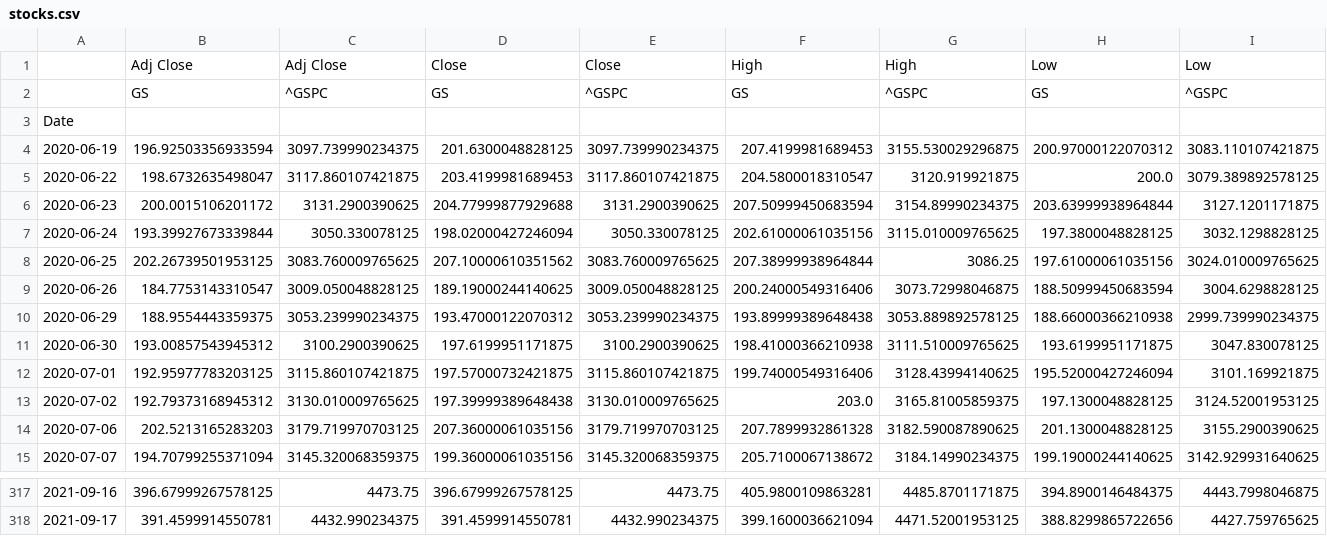
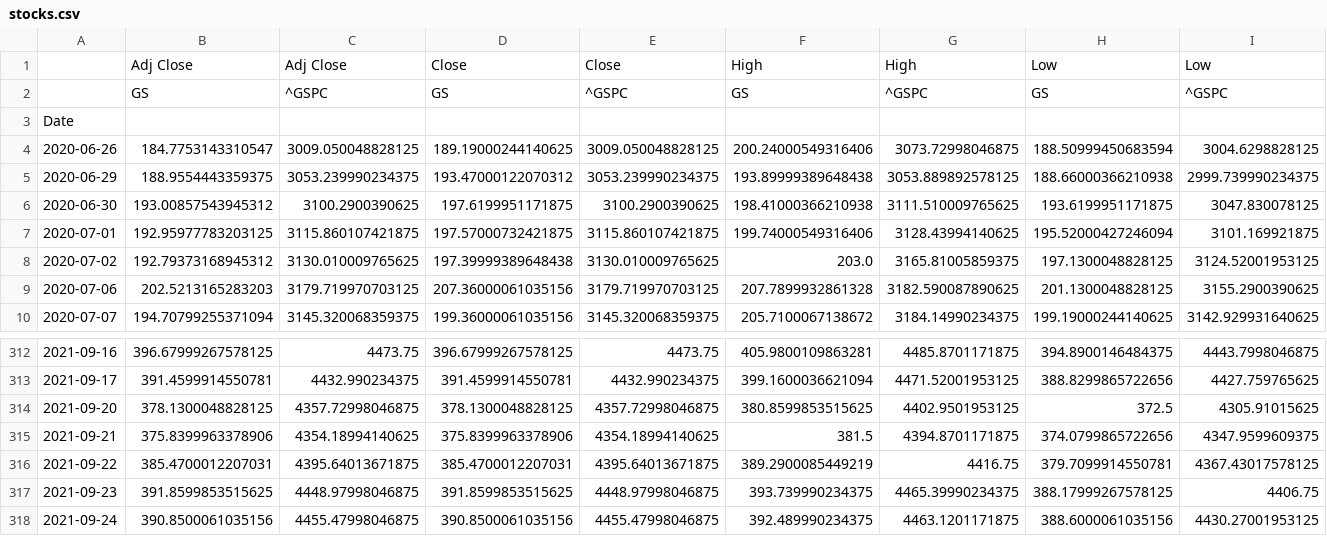
Before and after one commit to ahsamt/StockScreener, a CSV file: stocks.csv, drawn as a sheet; only a part is shown, gaps mark what is left out; removed rows and columns are numbered as before the commit, all else as after; rows hold the shown columns only; the diff names each change by its address in the sheet, - before the commit and + after, or states it on an @@ line.

```diff
--- a/stocks.csv
+++ b/stocks.csv
-row 4: 2020-06-19 | 196.92503356933594 | 3097.739990234375 | 201.6300048828125 | 3097.739990234375 | 207.4199981689453 | 3155.530029296875 | 200.97000122070312 | 3083.110107421875
-row 5: 2020-06-22 | 198.6732635498047 | 3117.860107421875 | 203.4199981689453 | 3117.860107421875 | 204.5800018310547 | 3120.919921875 | 200.0 | 3079.389892578125
-row 6: 2020-06-23 | 200.0015106201172 | 3131.2900390625 | 204.77999877929688 | 3131.2900390625 | 207.50999450683594 | 3154.89990234375 | 203.63999938964844 | 3127.1201171875
-row 7: 2020-06-24 | 193.39927673339844 | 3050.330078125 | 198.02000427246094 | 3050.330078125 | 202.61000061035156 | 3115.010009765625 | 197.3800048828125 | 3032.1298828125
-row 8: 2020-06-25 | 202.26739501953125 | 3083.760009765625 | 207.10000610351562 | 3083.760009765625 | 207.38999938964844 | 3086.25 | 197.61000061035156 | 3024.010009765625
+row 314: 2021-09-20 | 378.1300048828125 | 4357.72998046875 | 378.1300048828125 | 4357.72998046875 | 380.8599853515625 | 4402.9501953125 | 372.5 | 4305.91015625
+row 315: 2021-09-21 | 375.8399963378906 | 4354.18994140625 | 375.8399963378906 | 4354.18994140625 | 381.5 | 4394.8701171875 | 374.0799865722656 | 4347.9599609375
+row 316: 2021-09-22 | 385.4700012207031 | 4395.64013671875 | 385.4700012207031 | 4395.64013671875 | 389.2900085449219 | 4416.75 | 379.7099914550781 | 4367.43017578125
+row 317: 2021-09-23 | 391.8599853515625 | 4448.97998046875 | 391.8599853515625 | 4448.97998046875 | 393.739990234375 | 4465.39990234375 | 388.17999267578125 | 4406.75
+row 318: 2021-09-24 | 390.8500061035156 | 4455.47998046875 | 390.8500061035156 | 4455.47998046875 | 392.489990234375 | 4463.1201171875 | 388.6000061035156 | 4430.27001953125
```
Also changed, not shown: close.csv, 5 other files.
